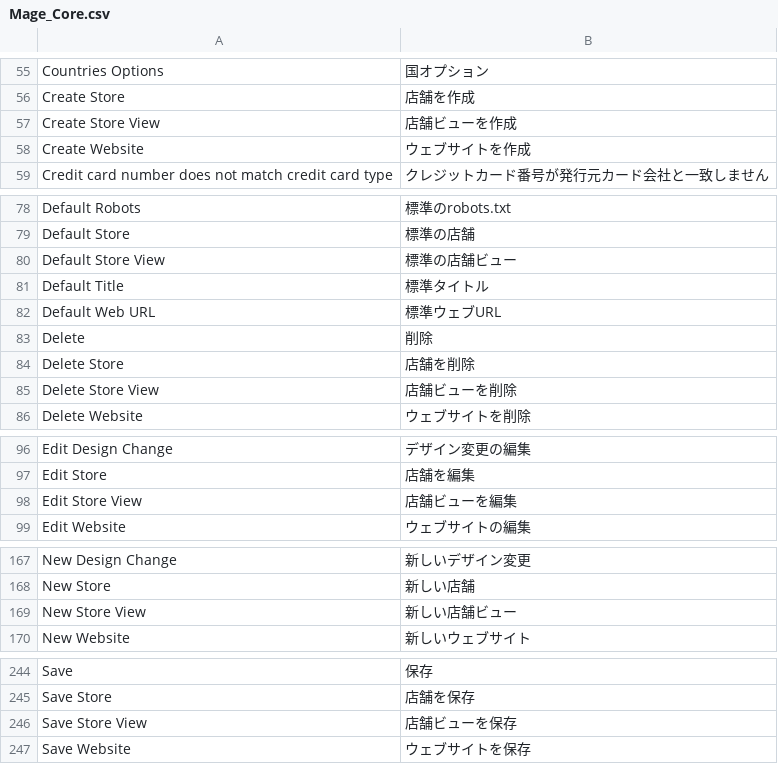
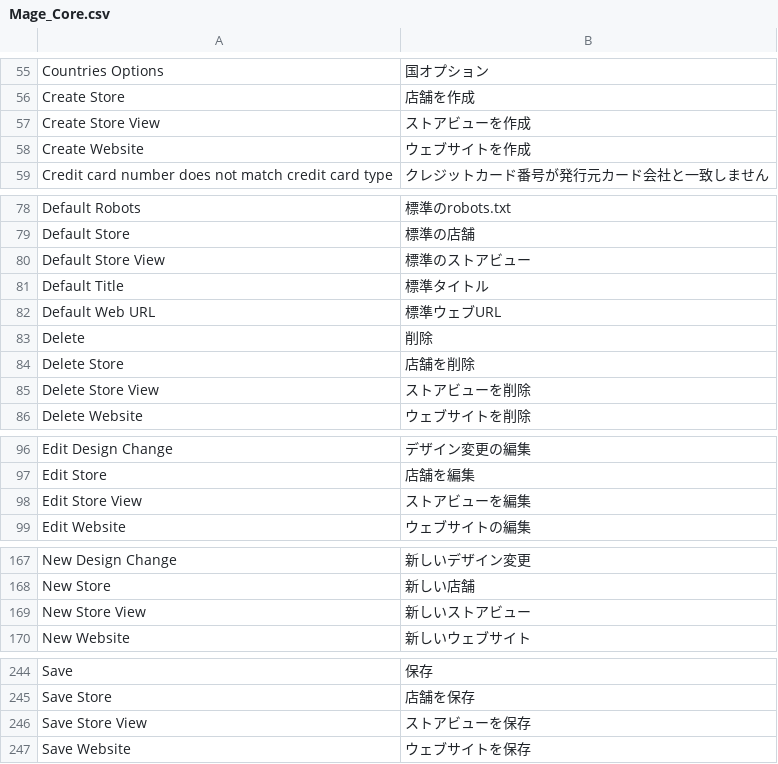
Before and after one commit to nojimage/Magento-Japanese-Translation, a CSV file: Mage_Core.csv, drawn as a sheet; only a part is shown, gaps mark what is left out.

```diff
--- a/Mage_Core.csv
+++ b/Mage_Core.csv
@@ -60,3 +60,3 @@
 "Create Store","店舗を作成"
-"Create Store View","店舗ビューを作成"
+"Create Store View","ストアビューを作成"
 "Create Website","ウェブサイトを作成"
@@ -83,3 +83,3 @@
 "Default Store","標準の店舗"
-"Default Store View","標準の店舗ビュー"
+"Default Store View","標準のストアビュー"
 "Default Title","標準タイトル"
@@ -88,3 +88,3 @@
 "Delete Store","店舗を削除"
-"Delete Store View","店舗ビューを削除"
+"Delete Store View","ストアビューを削除"
 "Delete Website","ウェブサイトを削除"
@@ -101,3 +101,3 @@
 "Edit Store","店舗を編集"
-"Edit Store View","店舗ビューを編集"
+"Edit Store View","ストアビューを編集"
 "Edit Website","ウェブサイトの編集"
@@ -172,3 +172,3 @@
 "New Store","新しい店舗"
-"New Store View","新しい店舗ビュー"
+"New Store View","新しいストアビュー"
 "New Website","新しいウェブサイト"
@@ -249,3 +249,3 @@
 "Save Store","店舗を保存"
-"Save Store View","店舗ビューを保存"
+"Save Store View","ストアビューを保存"
 "Save Website","ウェブサイトを保存"
```
Also changed, not shown: Mage_Adminhtml.csv, Mage_Checkout.csv, 2 other files.
